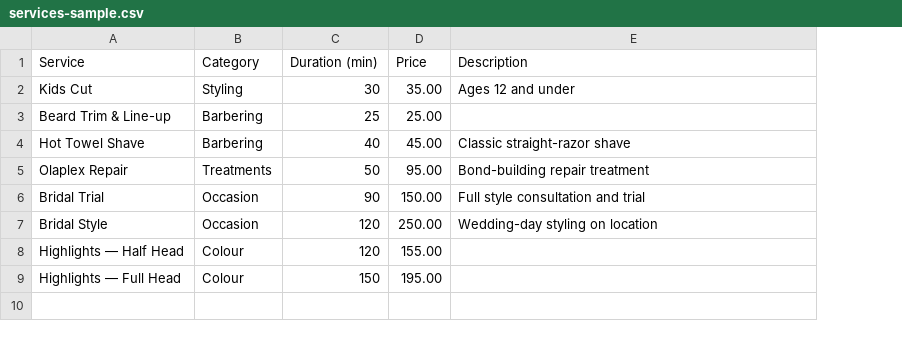
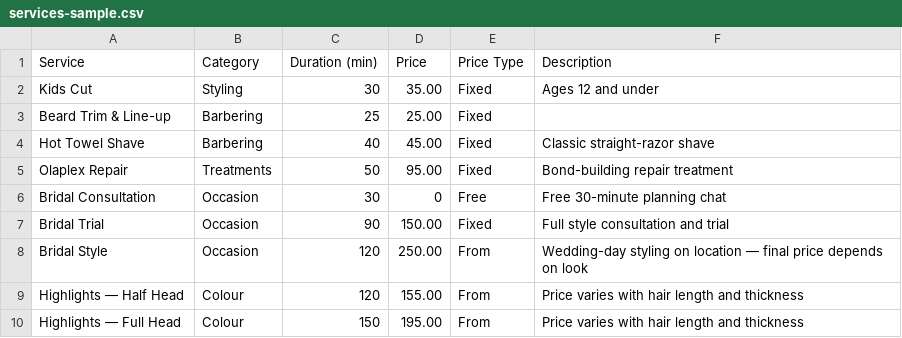
Before and after one commit to SK-Webmaker/Appointment-software-, a CSV file: samples/services-sample.csv, drawn as a sheet; addresses are those after the commit; the diff names each change by its address in the sheet, - before the commit and + after, or states it on an @@ line.

```diff
--- a/samples/services-sample.csv
+++ b/samples/services-sample.csv
+column E (Price Type), rows 2-5: all Fixed; rows 7-10: Fixed | From | From | From
+row 6: Bridal Consultation | Occasion | 30 | 0 | Free | Free 30-minute planning chat
-F8 (Description): …on location
+F8 (Description): …on location — final price depends on look
-F9:F10 (Description): (empty)
+F9:F10 (Description): Price varies with hair length and thickness
```
Also changed, not shown: 13 other files.
